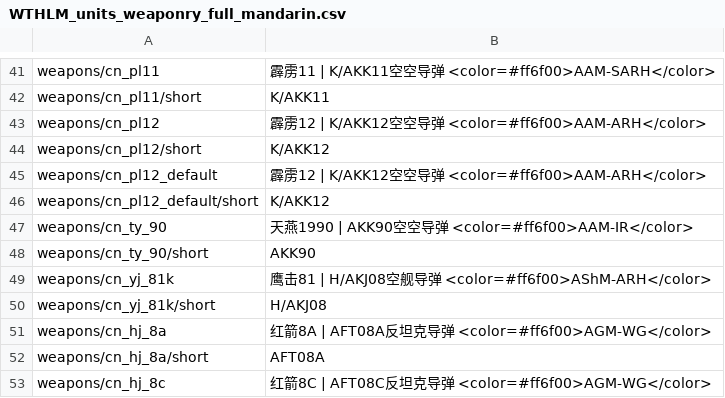
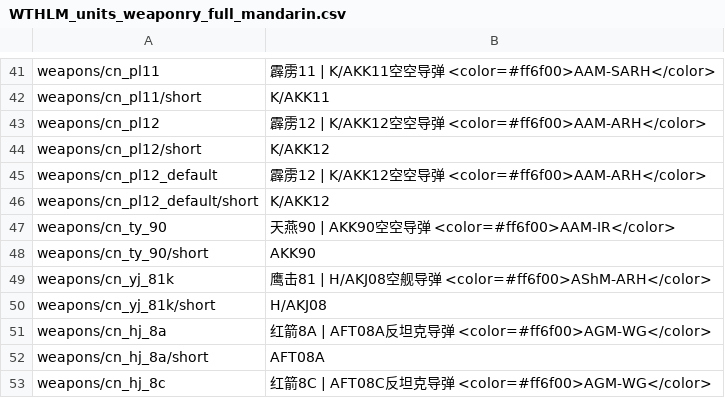
Before and after one commit to Addysaurus/lang_modding, a CSV file: packages/Package_Full_Mandarin/WTHLM_units_weaponry_full_mandarin.csv, drawn as a sheet; only a part is shown, gaps mark what is left out.

```diff
--- a/packages/Package_Full_Mandarin/WTHLM_units_weaponry_full_mandarin.csv
+++ b/packages/Package_Full_Mandarin/WTHLM_units_weaponry_full_mandarin.csv
@@ -46,3 +46,3 @@ weapons/cn_pl12_default;霹雳12 | K/AKK12空空导弹 <color=#ff6f00>AAM-ARH</c
 weapons/cn_pl12_default/short;K/AKK12
-weapons/cn_ty_90;天燕1990 | AKK90空空导弹 <color=#ff6f00>AAM-IR</color>
+weapons/cn_ty_90;天燕90 | AKK90空空导弹 <color=#ff6f00>AAM-IR</color>
 weapons/cn_ty_90/short;AKK90
```
Also changed, not shown: packages/Package_Full_Mandarin/WTHLM_units_full_mandarin.csv, packages/Package_Mandarin/WTHLM_units_weaponry_mandarin.csv.
